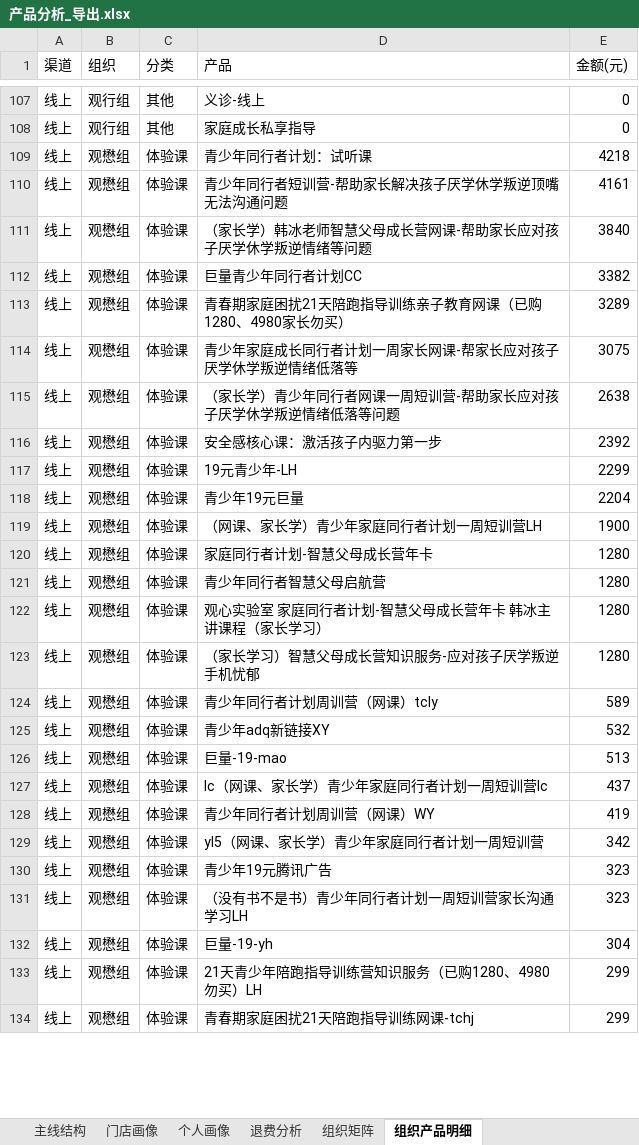
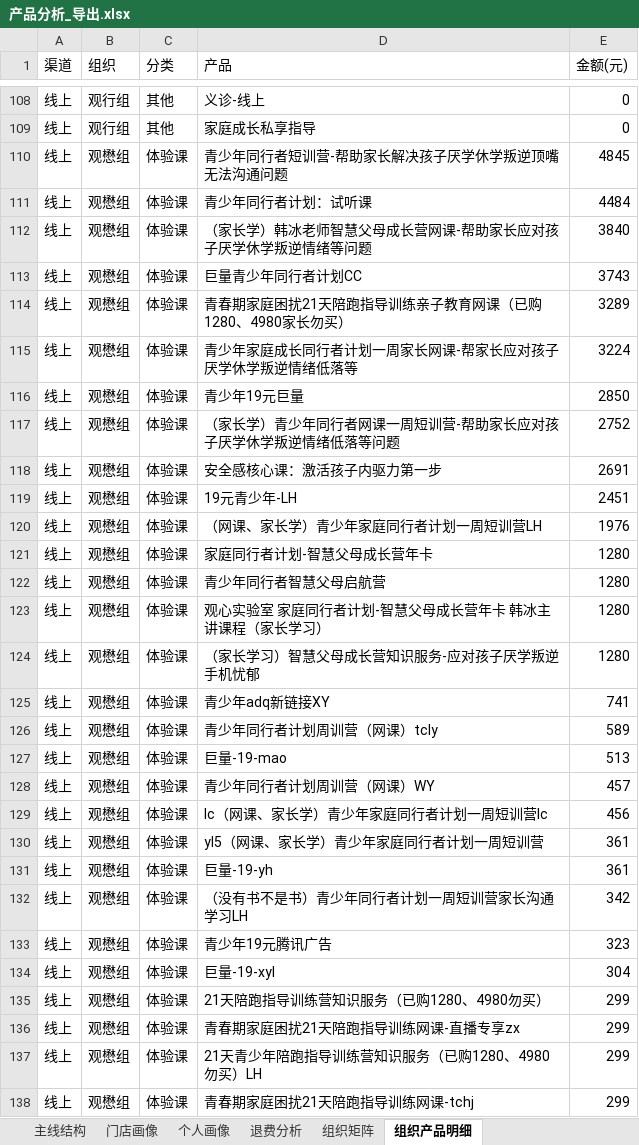
Before and after one commit to fannyqian/my-dashbord-for-guanxin, an Excel workbook: 产品分析_导出.xlsx, sheet 组织产品明细, drawn as a sheet; only a part is shown, gaps mark what is left out; values as stored, in another font and other column widths than the file's, no borders; removed rows and columns are numbered as before the commit, all else as after; the diff covers the shown part only; the diff names each change by its address in the sheet, - before the commit and + after, or states it on an @@ line.

```diff
--- a/产品分析_导出.xlsx (sheet 组织产品明细)
+++ b/产品分析_导出.xlsx (sheet 组织产品明细)
-D110 (产品): 青少年同行者计划：试听课
+D110 (产品): 青少年同行者短训营-帮助家长解决孩子厌学休学叛逆顶嘴无法沟通问题
-E110 (金额(元)): 4218
+E110 (金额(元)): 4845
-D111 (产品): 青少年同行者短训营-帮助家长解决孩子厌学休学叛逆顶嘴无法沟通问题
+D111 (产品): 青少年同行者计划：试听课
-E111 (金额(元)): 4161
+E111 (金额(元)): 4484
-E113 (金额(元)): 3382
+E113 (金额(元)): 3743
-E115 (金额(元)): 3075
+E115 (金额(元)): 3224
+row 116: 线上 | 观懋组 | 体验课 | 青少年19元巨量 | 2850
-E117 (金额(元)): 2638
+E117 (金额(元)): 2752
-E118 (金额(元)): 2392
+E118 (金额(元)): 2691
-E119 (金额(元)): 2299
+E119 (金额(元)): 2451
-row 118: 线上 | 观懋组 | 体验课 | 青少年19元巨量 | 2204
-E120 (金额(元)): 1900
+E120 (金额(元)): 1976
+row 125: 线上 | 观懋组 | 体验课 | 青少年adq新链接XY | 741
-row 125: 线上 | 观懋组 | 体验课 | 青少年adq新链接XY | 532
+row 128: 线上 | 观懋组 | 体验课 | 青少年同行者计划周训营（网课）WY | 457
-E129 (金额(元)): 437
+E129 (金额(元)): 456
-D130 (产品): 青少年同行者计划周训营（网课）WY
+D130 (产品): yl5（网课、家长学）青少年家庭同行者计划一周短训营
-E130 (金额(元)): 419
+E130 (金额(元)): 361
+row 131: 线上 | 观懋组 | 体验课 | 巨量-19-yh | 361
-D132 (产品): yl5（网课、家长学）青少年家庭同行者计划一周短训营
+D132 (产品): （没有书不是书）青少年同行者计划一周短训营家长沟通学习LH
+row 134: 线上 | 观懋组 | 体验课 | 巨量-19-xyl | 304
-D135 (产品): （没有书不是书）青少年同行者计划一周短训营家长沟通学习LH
+D135 (产品): 21天陪跑指导训练营知识服务（已购1280、4980勿买）
-E135 (金额(元)): 323
+E135 (金额(元)): 299
-D136 (产品): 巨量-19-yh
+D136 (产品): 青春期家庭困扰21天陪跑指导训练网课-直播专享zx
-E136 (金额(元)): 304
+E136 (金额(元)): 299
```
Also changed, not shown: 53 added rows, 40 removed rows, 36 moved rows and 108 edited cells elsewhere in this sheet, sheet 组织矩阵, sheet 退费分析, sheet 主线结构, sheet 个人画像, sheet 门店画像, 导出_总表.xlsx, 导出_总表_10月.xlsx, 6 other files.
